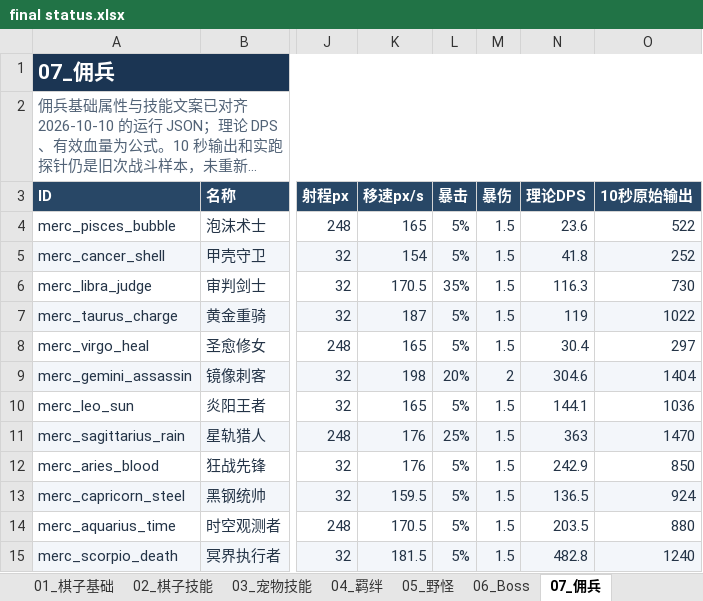
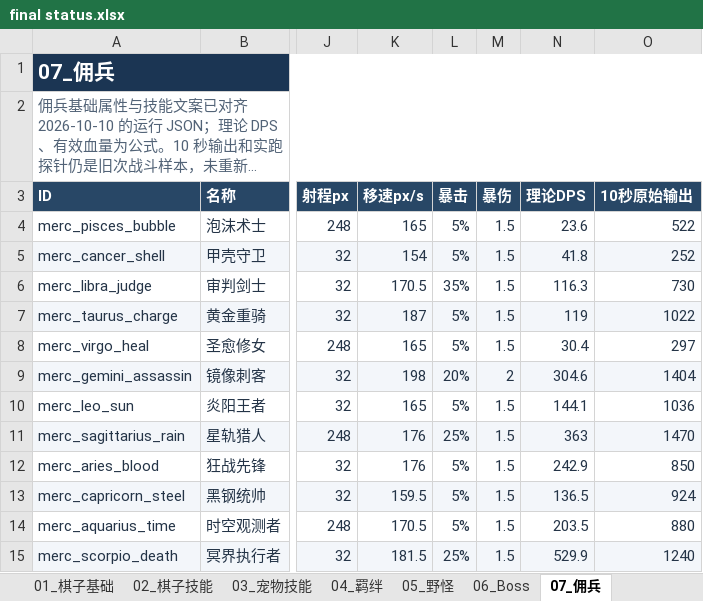
Before and after one commit to stechjie/GLory-v1.0, an Excel workbook: docs/balance/final status.xlsx, sheet 07_佣兵, drawn as a sheet; only a part is shown, gaps mark what is left out; long unchanged cells end in …; values as stored, in another font and other column widths than the file's, no borders; the diff names each change by its address in the sheet, - before the commit and + after, or states it on an @@ line.

```diff
--- a/docs/balance/final status.xlsx (sheet 07_佣兵)
+++ b/docs/balance/final status.xlsx (sheet 07_佣兵)
-L15 (暴击): 5%
+L15 (暴击): 25%
-N15 (理论DPS): 482.8
+N15 (理论DPS): 529.9
```
Also changed, not shown: sheet 01_棋子基础, sheet 02_棋子技能, 2 other files.
